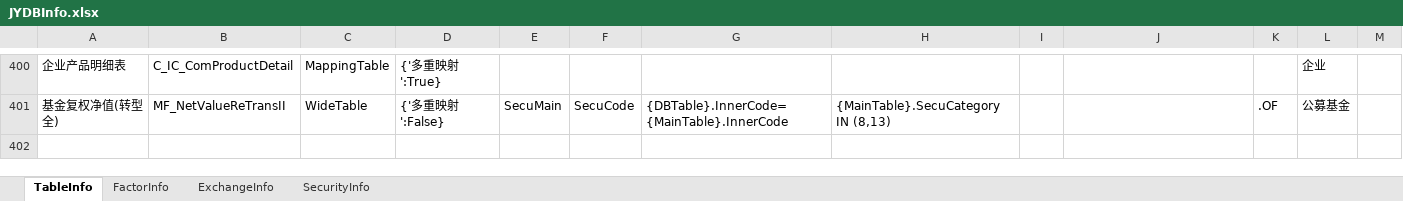
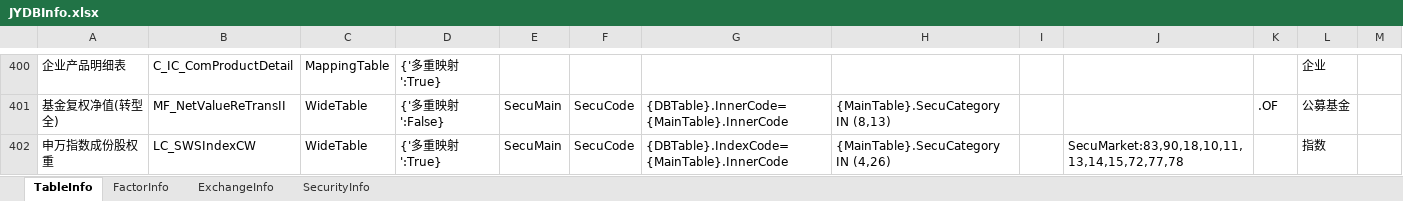
Before and after one commit to Scorpi000/QuantStudio, an Excel workbook: QuantStudio/Resource/JYDBInfo.xlsx, sheet TableInfo, drawn as a sheet; only a part is shown, gaps mark what is left out; values as stored, in another font and other column widths than the file's, no borders; the diff names each change by its address in the sheet, - before the commit and + after, or states it on an @@ line.

```diff
--- a/QuantStudio/Resource/JYDBInfo.xlsx (sheet TableInfo)
+++ b/QuantStudio/Resource/JYDBInfo.xlsx (sheet TableInfo)
+row 402: 申万指数成份股权重 | LC_SWSIndexCW | WideTable | {'多重映射':True} | SecuMain | SecuCode | {DBTable}.IndexCode={MainTable}.InnerCode | {MainTable}.SecuCategory IN (4,26) |  | SecuMarket:83,90,18,10,11,13,14,15,72,77,78 |  | 指数
```
Also changed, not shown: sheet FactorInfo.
